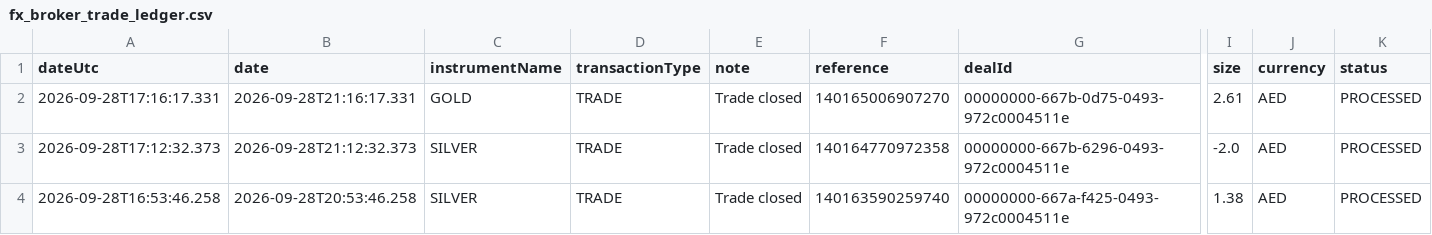
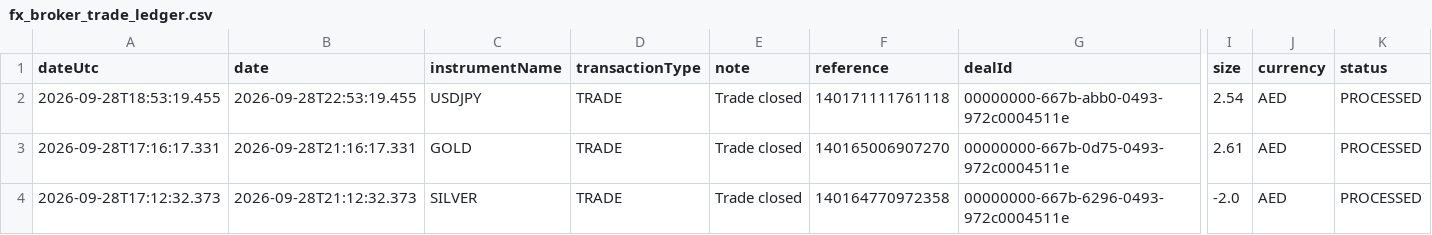
Before and after one commit to alameenahmed318-bit/capital.com-metal-trading-bot, a CSV file: fx_broker_trade_ledger.csv, drawn as a sheet; only a part is shown, gaps mark what is left out; the shorter side is filled out with more unchanged rows; rows hold the shown columns only; the diff names each change by its address in the sheet, - before the commit and + after, or states it on an @@ line.

```diff
--- a/fx_broker_trade_ledger.csv
+++ b/fx_broker_trade_ledger.csv
+row 2: 2026-09-28T18:53:19.455 | 2026-09-28T22:53:19.455 | USDJPY | TRADE | Trade closed | 140171111761118 | 00000000-667b-abb0-0493-972c0004511e | 2.54 | AED | PROCESSED
```
Also changed, not shown: 9 other files.
